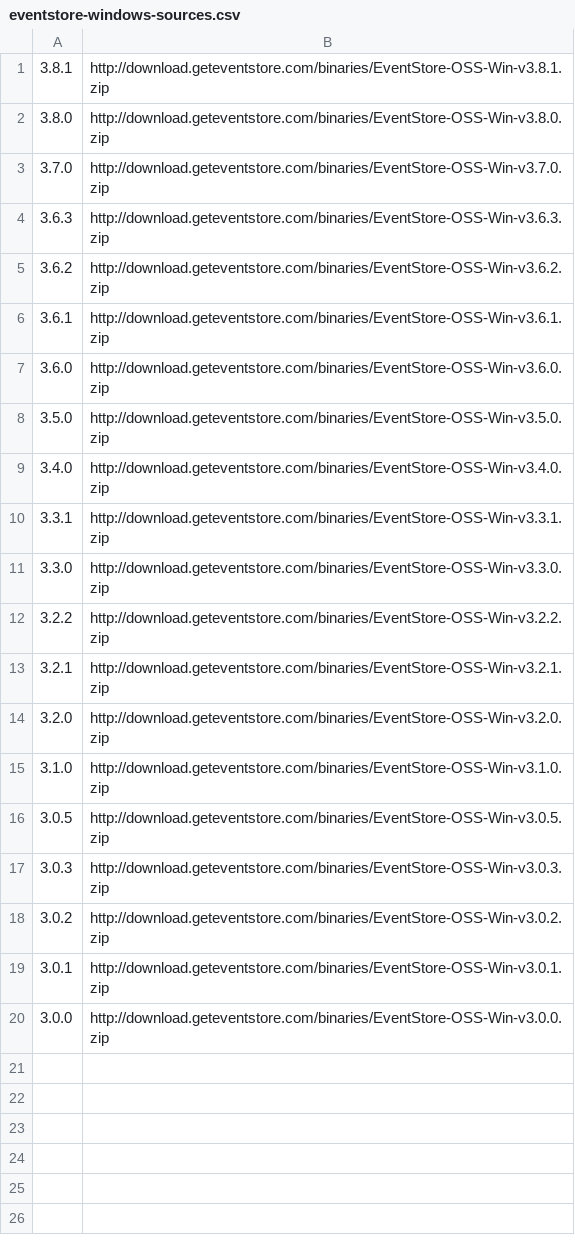
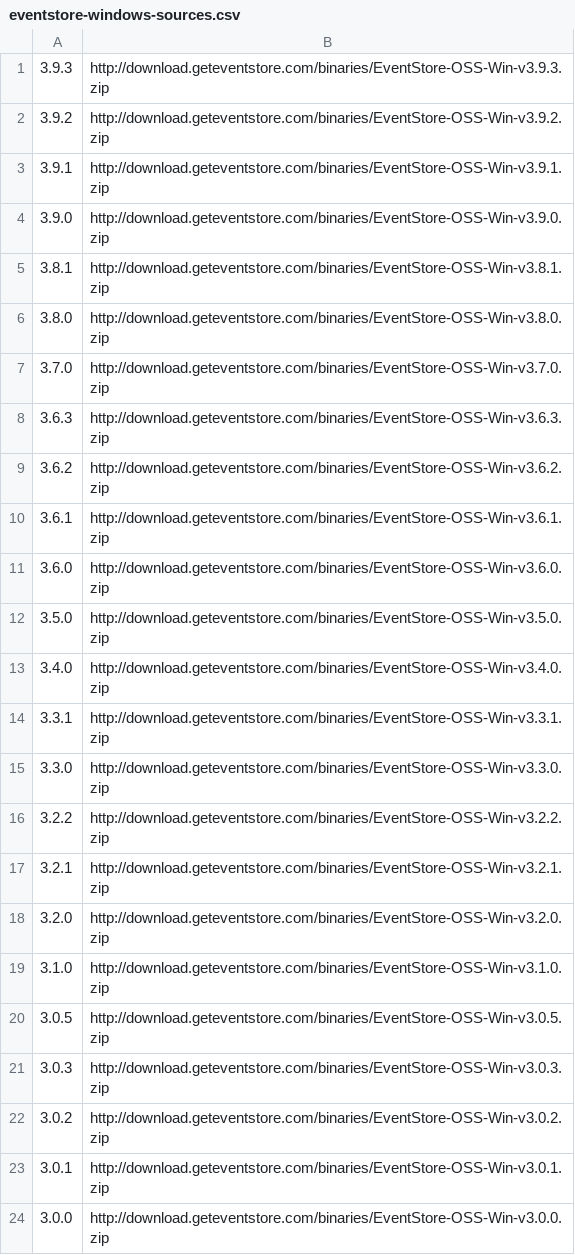
Before and after one commit to pbolduc/EventStore-DevOps, a CSV file: azure-resource-manager/EventStoreCluster/Templates/eventstore-windows-sources.csv, drawn as a sheet; the diff names each change by its address in the sheet, - before the commit and + after, or states it on an @@ line.

Commit message:
Updated sources and added some parameters to avoid naming collisions in azure

```diff
--- a/azure-resource-manager/EventStoreCluster/Templates/eventstore-windows-sources.csv
+++ b/azure-resource-manager/EventStoreCluster/Templates/eventstore-windows-sources.csv
+row 1: 3.9.3 | http://download.geteventstore.com/binaries/EventStore-OSS-Win-v3.9.3.zip
+row 2: 3.9.2 | http://download.geteventstore.com/binaries/EventStore-OSS-Win-v3.9.2.zip
+row 3: 3.9.1 | http://download.geteventstore.com/binaries/EventStore-OSS-Win-v3.9.1.zip
+row 4: 3.9.0 | http://download.geteventstore.com/binaries/EventStore-OSS-Win-v3.9.0.zip
```
Also changed, not shown: 3 other files.
